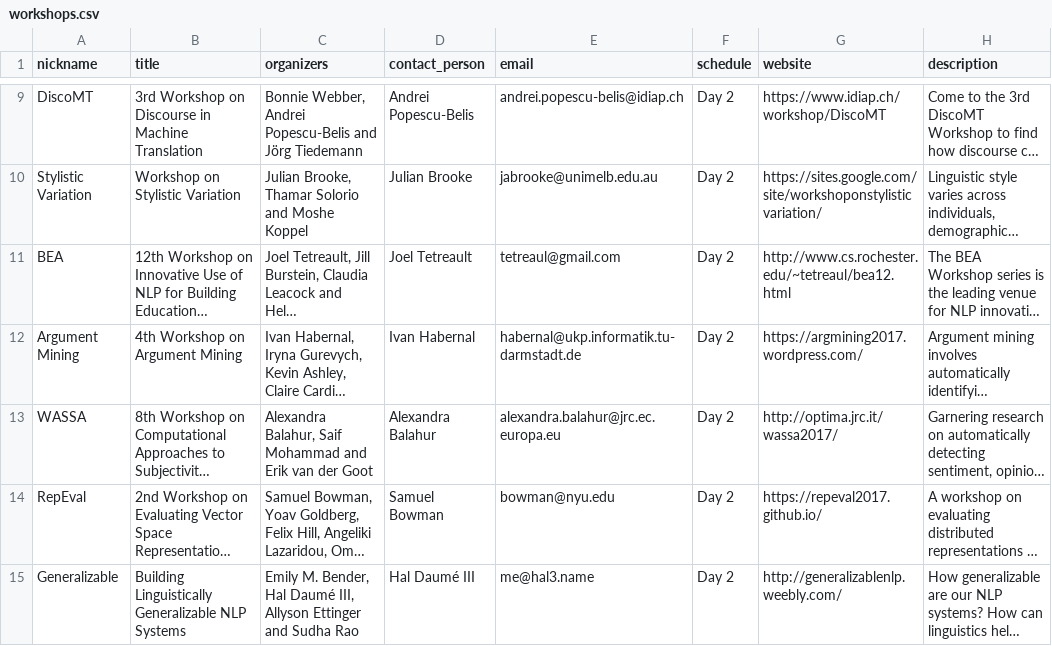
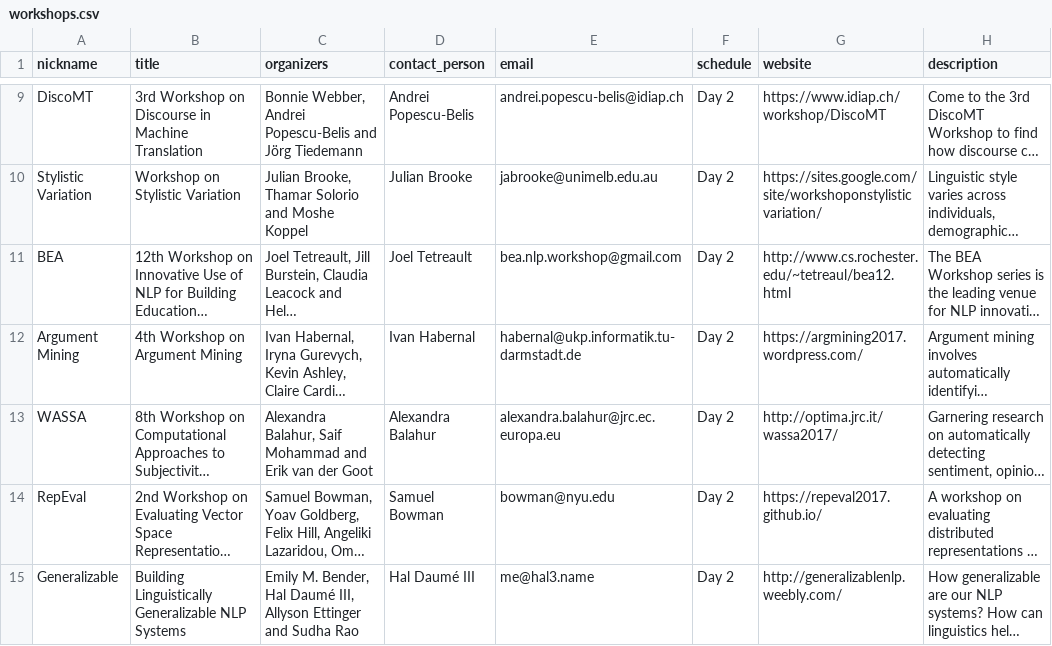
Before and after one commit to andersjo/emnlp2017web, a CSV file: _data/workshops.csv, drawn as a sheet; only a part is shown, gaps mark what is left out; long unchanged cells end in …; the diff names each change by its address in the sheet, - before the commit and + after, or states it on an @@ line.

Commit message:
updated workshop email

```diff
--- a/_data/workshops.csv
+++ b/_data/workshops.csv
-E11 (email): tetreaul@gmail.com
+E11 (email): bea.nlp.workshop@gmail.com
```
